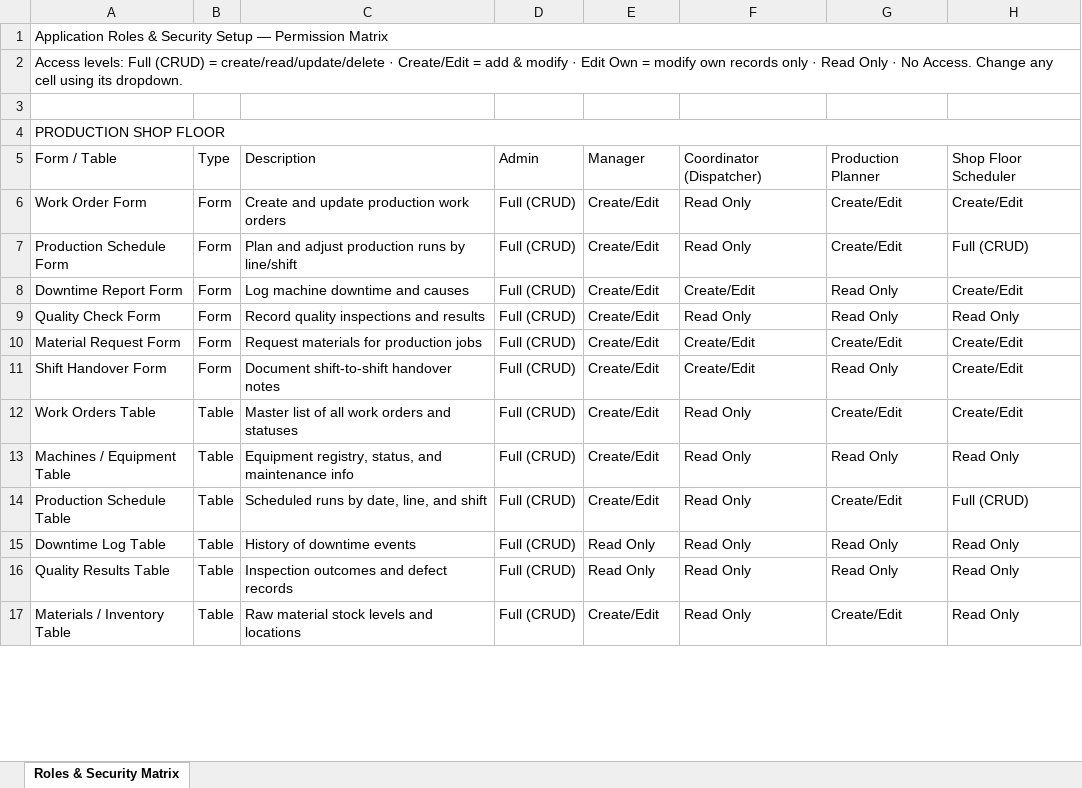
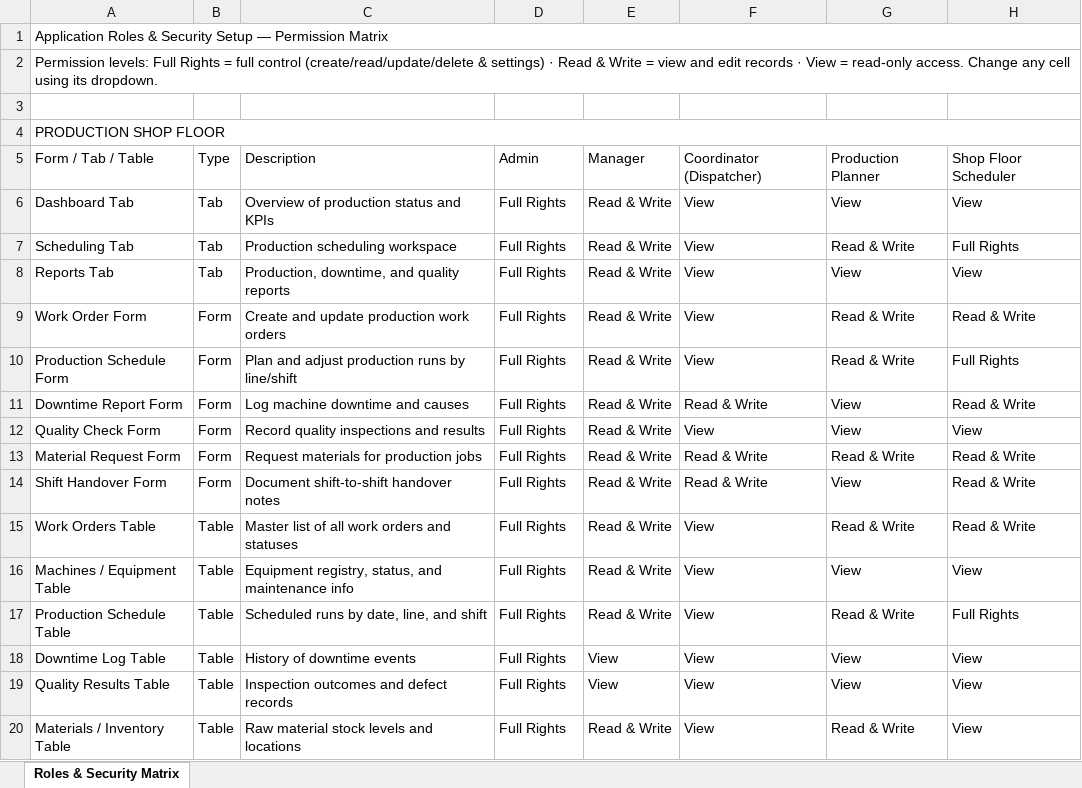
Before and after one commit to dk198082/myFirstProject, an Excel workbook: scripts/exports/apps-roles-security-setup.xlsx, sheet Roles & Security Matrix, drawn as a sheet; only a part is shown; values as stored, in another font and other column widths than the file's, no cell formats; addresses are those after the commit; the diff covers the shown part only; the diff names each change by its address in the sheet, - before the commit and + after, or states it on an @@ line.

```diff
--- a/scripts/exports/apps-roles-security-setup.xlsx (sheet Roles & Security Matrix)
+++ b/scripts/exports/apps-roles-security-setup.xlsx (sheet Roles & Security Matrix)
-A2: Access levels: Full (CRUD) = create/read/update/delete · Create/Edit = add & modify · Edit Own = modify own records only · Read Only · No Access. Change any…
+A2: Permission levels: Full Rights = full control (create/read/update/delete & settings) · Read & Write = view and edit records · View = read-only access. Change any…
-A5: Form / Table
+A5: Form / Tab / Table
+row 6: Dashboard Tab | Tab | Overview of production status and KPIs | Full Rights | Read & Write | View | View | View
+row 7: Scheduling Tab | Tab | Production scheduling workspace | Full Rights | Read & Write | View | Read & Write | Full Rights
+row 8: Reports Tab | Tab | Production, downtime, and quality reports | Full Rights | Read & Write | View | View | View
-D9:D20: Full (CRUD)
+D9:D20: Full Rights
-E9:E17: Create/Edit
+E9:E17: Read & Write
-F9:F10: Read Only
+F9:F10: View
-G9:G10: Create/Edit
+G9:G10: Read & Write
-H9: Create/Edit
+H9: Read & Write
-H10: Full (CRUD)
+H10: Full Rights
-F11: Create/Edit
+F11: Read & Write
-G11:G12: Read Only
+G11:G12: View
-H11: Create/Edit
+H11: Read & Write
-F12: Read Only
+F12: View
-H12: Read Only
+H12: View
-F13:F14: Create/Edit
+F13:F14: Read & Write
-G13: Create/Edit
+G13: Read & Write
-H13:H15: Create/Edit
+H13:H15: Read & Write
-G14: Read Only
+G14: View
-F15:F20: Read Only
+F15:F20: View
-G15: Create/Edit
+G15: Read & Write
-G16: Read Only
+G16: View
-H16: Read Only
+H16: View
-G17: Create/Edit
+G17: Read & Write
-H17: Full (CRUD)
+H17: Full Rights
-E18:E19: Read Only
+E18:E19: View
-G18:G19: Read Only
+G18:G19: View
-H18:H20: Read Only
+H18:H20: View
-E20: Create/Edit
+E20: Read & Write
-G20: Create/Edit
+G20: Read & Write
```
Also changed, not shown: 3 added rows and 61 edited cells elsewhere in this sheet, cell formats, 2 other files.
